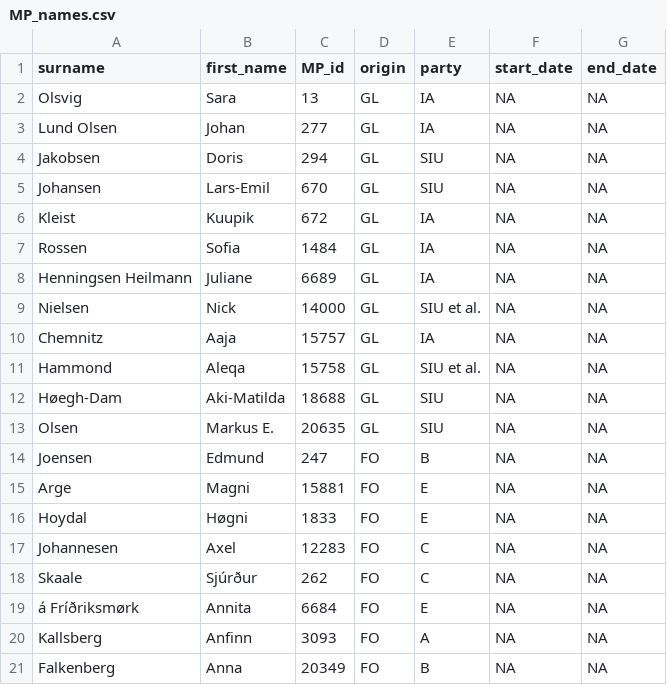
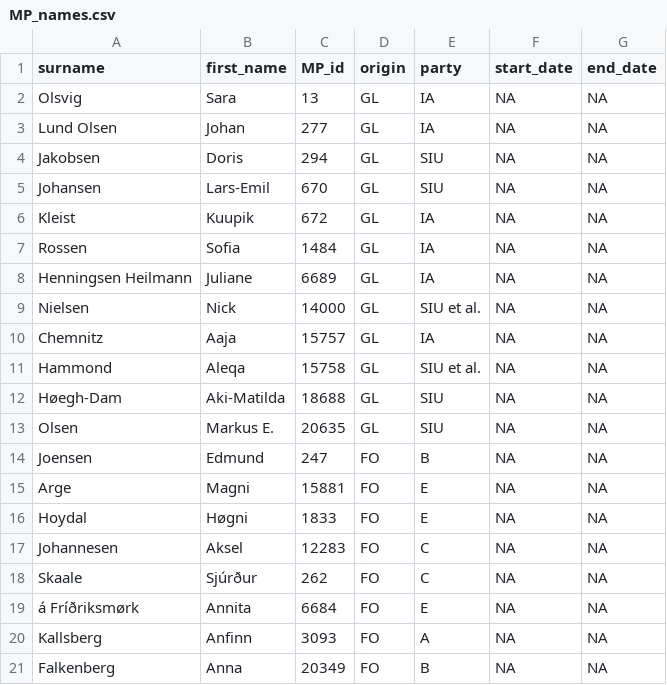
Before and after one commit to mtwente/nordatlantisk-ft, a CSV file: data/processed/csv/MP_names.csv, drawn as a sheet.

Commit message:
fix: fix MP name typo

```diff
--- a/data/processed/csv/MP_names.csv
+++ b/data/processed/csv/MP_names.csv
@@ -16,3 +16,3 @@
 "Hoydal","Høgni","1833","FO","E",NA,NA
-"Johannesen","Axel","12283","FO","C",NA,NA
+"Johannesen","Aksel","12283","FO","C",NA,NA
 "Skaale","Sjúrður","262","FO","C",NA,NA
```
Also changed, not shown: 2 other files.
